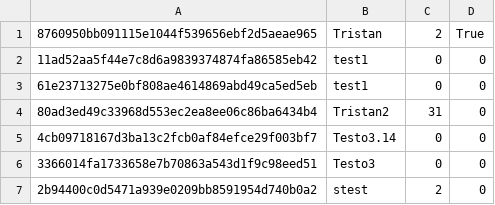
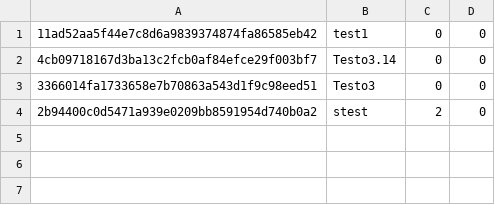
Before and after one commit to Meeds122/EmailTracker, a CSV file: register.csv, drawn as a sheet; the diff names each change by its address in the sheet, - before the commit and + after, or states it on an @@ line.

```diff
--- a/register.csv
+++ b/register.csv
-row 1: 8760950bb091115e1044f539656ebf2d5aeae965 | Tristan | 2 | True
-row 3: 61e23713275e0bf808ae4614869abd49ca5ed5eb | test1 | 0 | 0
-row 4: 80ad3ed49c33968d553ec2ea8ee06c86ba6434b4 | Tristan2 | 31 | 0
```
Also changed, not shown: 2 other files.
